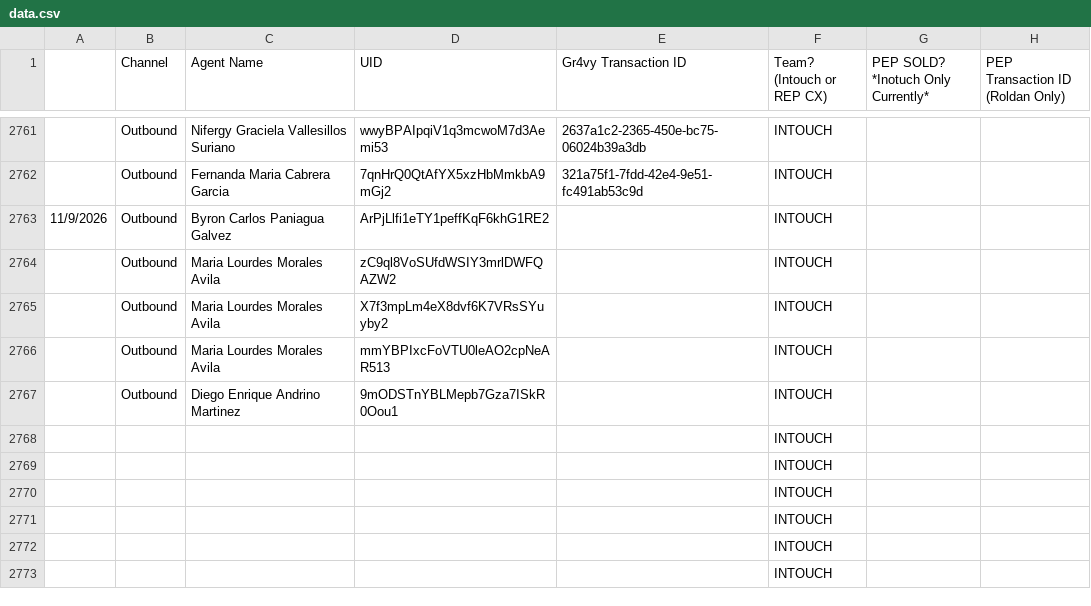
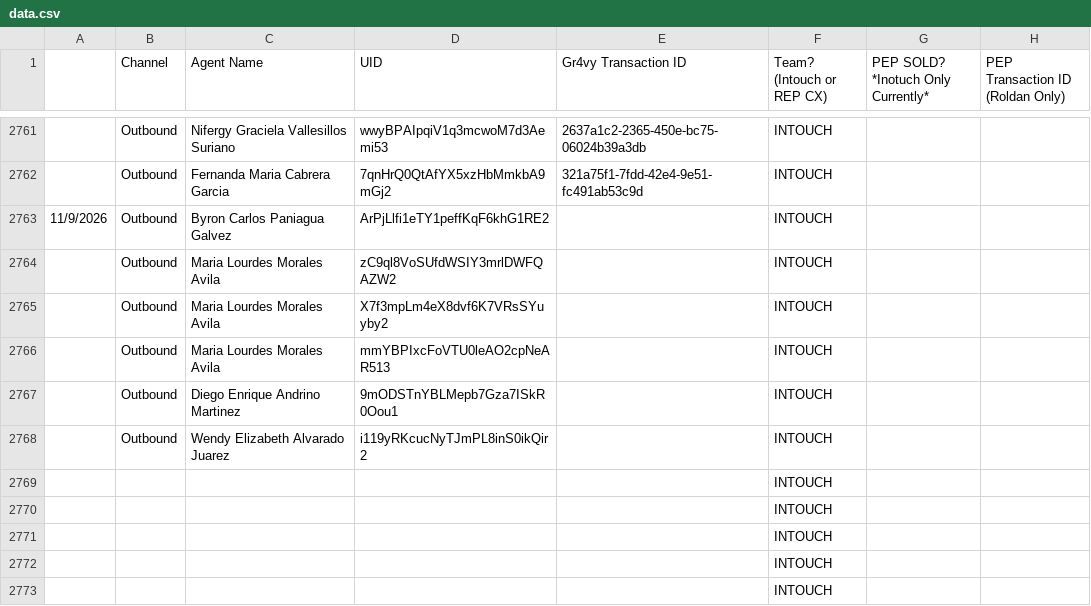
Before and after one commit to joshuawagner-create/leaderboard-data, a CSV file: data.csv, drawn as a sheet; only a part is shown, gaps mark what is left out; removed rows and columns are numbered as before the commit, all else as after; the diff names each change by its address in the sheet, - before the commit and + after, or states it on an @@ line.

Commit message:
Update leaderboard data 2026-11-09T14:19:06.301Z

```diff
--- a/data.csv
+++ b/data.csv
-row 2768:  |  |  |  |  | INTOUCH
+row 2768:  | Outbound | Wendy Elizabeth Alvarado Juarez | i119yRKcucNyTJmPL8inS0ikQir2 |  | INTOUCH
```
